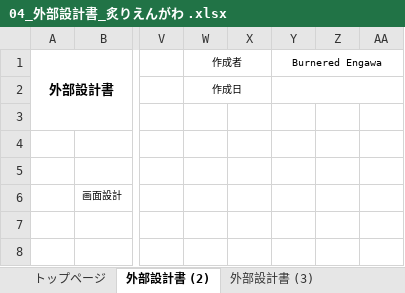
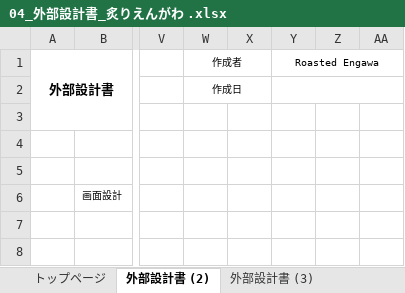
Before and after one commit to dojo2022/B-3, an Excel workbook: doc/04_外部設計書_炙りえんがわ .xlsx, sheet 外部設計書 (2), drawn as a sheet; only a part is shown, gaps mark what is left out; values as stored, in another font and other column widths than the file's, no borders; charts and pictures not drawn; the diff names each change by its address in the sheet, - before the commit and + after, or states it on an @@ line.

Commit message:
Update 04_外部設計書_炙りえんがわ .xlsx

```diff
--- a/doc/04_外部設計書_炙りえんがわ .xlsx (sheet 外部設計書 (2))
+++ b/doc/04_外部設計書_炙りえんがわ .xlsx (sheet 外部設計書 (2))
-Y1: Burnered Engawa
+Y1: Roasted Engawa
```
Also changed, not shown: sheet 外部設計書 (3), sheet 外部設計書 (4), sheet トップページ, charts or pictures.
